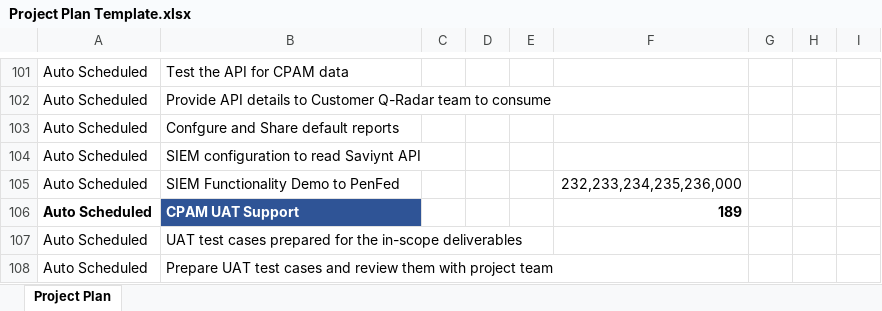
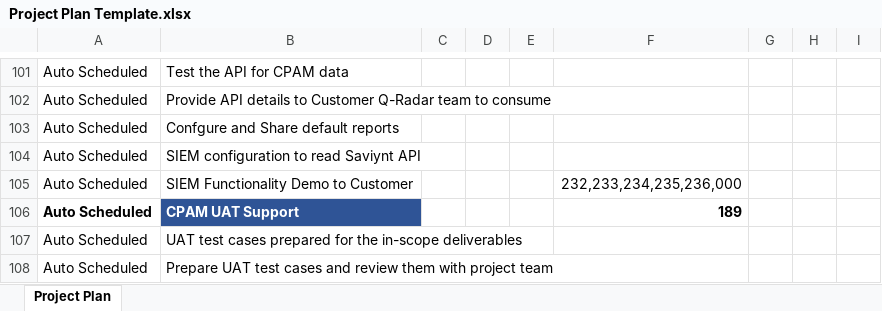
Before and after one commit to rakeshmgoudar0205/SaviyntArtifacts, an Excel workbook: Project Plans/Project Plan Template.xlsx, sheet Project Plan, drawn as a sheet; only a part is shown, gaps mark what is left out; values as stored, in another font and other column widths than the file's, no borders; the diff names each change by its address in the sheet, - before the commit and + after, or states it on an @@ line.

```diff
--- a/Project Plans/Project Plan Template.xlsx (sheet Project Plan)
+++ b/Project Plans/Project Plan Template.xlsx (sheet Project Plan)
-B105: SIEM Functionality Demo to PenFed
+B105: SIEM Functionality Demo to Customer
```
Also changed, not shown: Application Onboarding Sheets/AzureAD SOT-Onboarding.xlsx, Project Plans/CPAM implementation Plan.xlsx, 18 other files.
